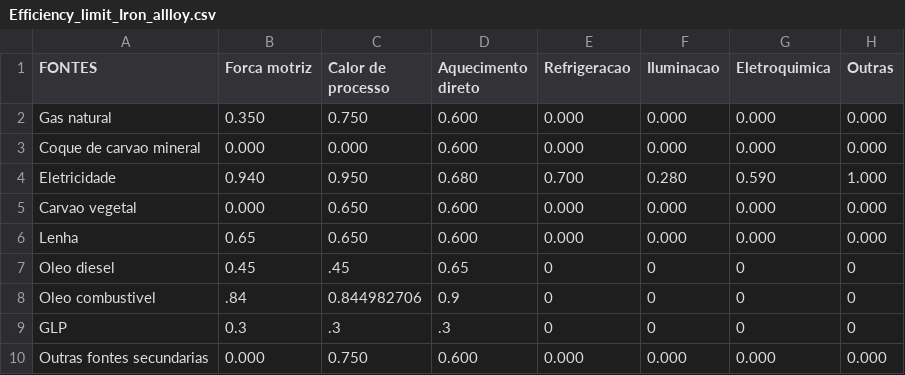
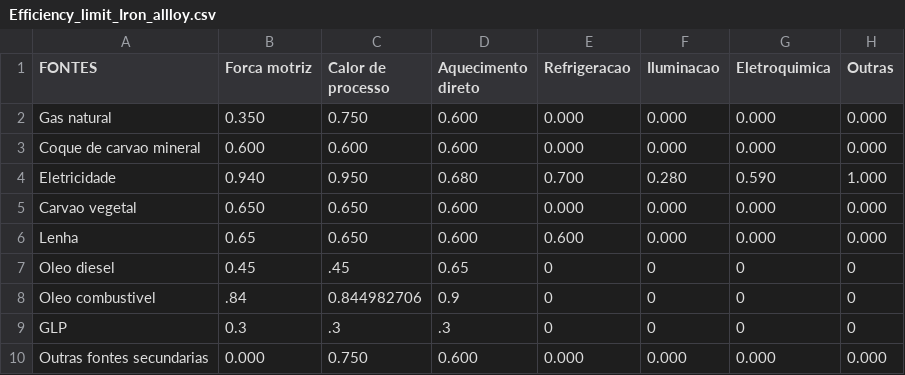
Before and after one commit to ottohebeda/Industry_Energy_Emissions_simulator, a CSV file: Iron_alloy/Efficiency_limit_Iron_allloy.csv, drawn as a sheet.

Commit message:
Update Efficiency_limit_Iron_allloy.csv

```diff
--- a/Iron_alloy/Efficiency_limit_Iron_allloy.csv
+++ b/Iron_alloy/Efficiency_limit_Iron_allloy.csv
@@ -2,6 +2,6 @@
 Gas natural,0.350,0.750,0.600,0.000,0.000,0.000,0.000
-Coque de carvao mineral,0.000,0.000,0.600,0.000,0.000,0.000,0.000
+Coque de carvao mineral,0.600,0.600,0.600,0.000,0.000,0.000,0.000
 Eletricidade,0.940,0.950,0.680,0.700,0.280,0.590,1.000
-Carvao vegetal,0.000,0.650,0.600,0.000,0.000,0.000,0.000
-Lenha,0.65,0.650,0.600,0.000,0.000,0.000,0.000
+Carvao vegetal,0.650,0.650,0.600,0.000,0.000,0.000,0.000
+Lenha,0.65,0.650,0.600,0.600,0.000,0.000,0.000
 Oleo diesel,0.45,.45,0.65,0,0,0,0
```
